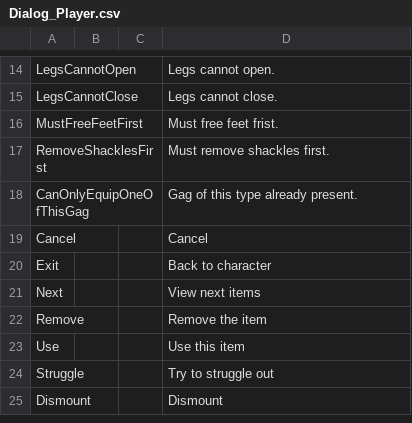
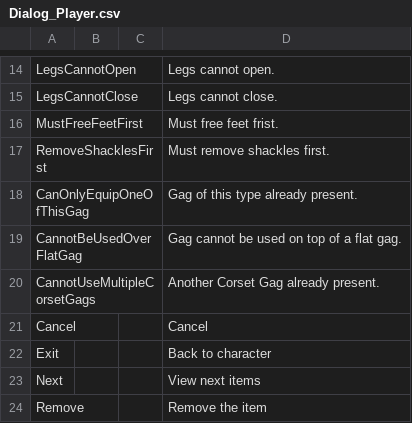
Before and after one commit to FeuertinKira/Bondage-College, a CSV file: BondageClub/Screens/Character/Player/Dialog_Player.csv, drawn as a sheet; only a part is shown, gaps mark what is left out; the shorter side is filled out with more unchanged rows; the diff names each change by its address in the sheet, - before the commit and + after, or states it on an @@ line.

```diff
--- a/BondageClub/Screens/Character/Player/Dialog_Player.csv
+++ b/BondageClub/Screens/Character/Player/Dialog_Player.csv
+row 19: CannotBeUsedOverFlatGag |  |  | Gag cannot be used on top of a flat gag.
+row 20: CannotUseMultipleCorsetGags |  |  | Another Corset Gag already present.
```
Also changed, not shown: 3 other files.
